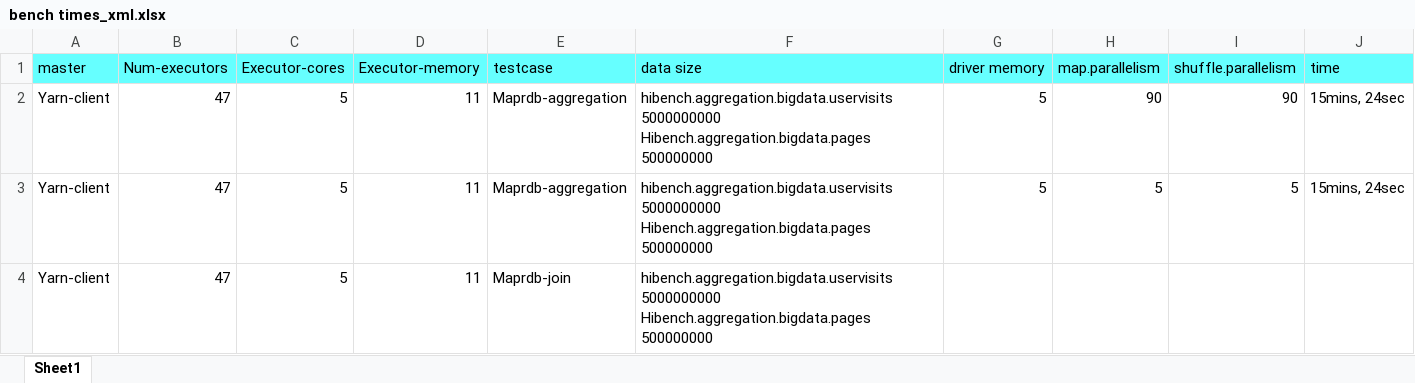
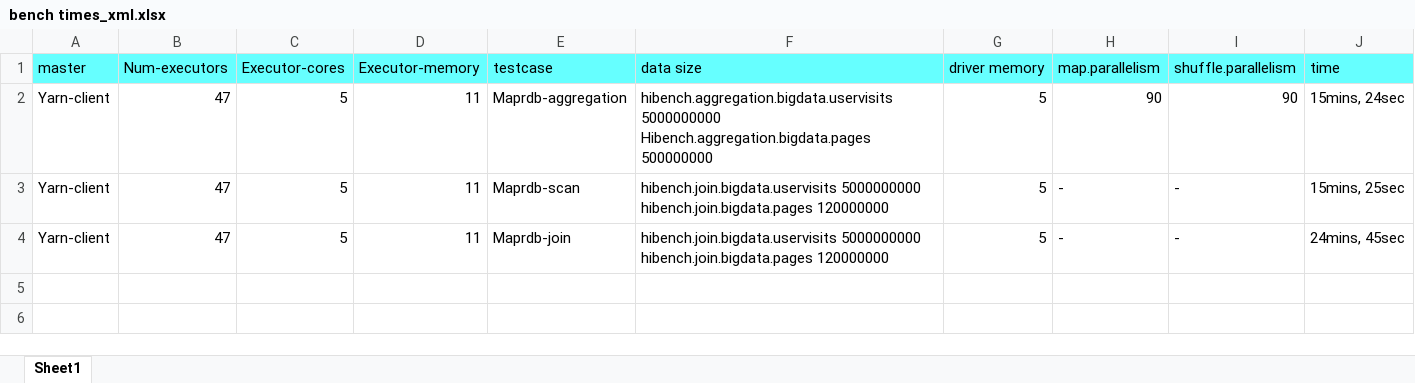
Before and after one commit to ssvinarchuk/HiBench, an Excel workbook: bench times_xml.xlsx, sheet Sheet1, drawn as a sheet; values as stored, in another font and other column widths than the file's, no borders; ↵ is a line break in a cell; the diff names each change by its address in the sheet, - before the commit and + after, or states it on an @@ line.

Commit message:
Minor fixes in executable files and added results for MapRDB benches

```diff
--- a/bench times_xml.xlsx (sheet Sheet1)
+++ b/bench times_xml.xlsx (sheet Sheet1)
-E3 (testcase): Maprdb-aggregation
+E3 (testcase): Maprdb-scan
-F3:F4 (data size): hibench.aggregation.bigdata.uservisits 5000000000 ↵ Hibench.aggregation.bigdata.pages 500000000
+F3:F4 (data size): hibench.join.bigdata.uservisits 5000000000 ↵ hibench.join.bigdata.pages 120000000
-H3 (map.parallelism): 5
+H3 (map.parallelism): -
-I3 (shuffle.parallelism): 5
+I3 (shuffle.parallelism): -
-J3 (time): 15mins, 24sec
+J3 (time): 15mins, 25sec
-G4 (driver memory): (empty)
+G4 (driver memory): 5
-H4 (map.parallelism): (empty)
+H4 (map.parallelism): -
-I4 (shuffle.parallelism): (empty)
+I4 (shuffle.parallelism): -
-J4 (time): (empty)
+J4 (time): 24mins, 45sec
```
Also changed, not shown: 4 other files.
